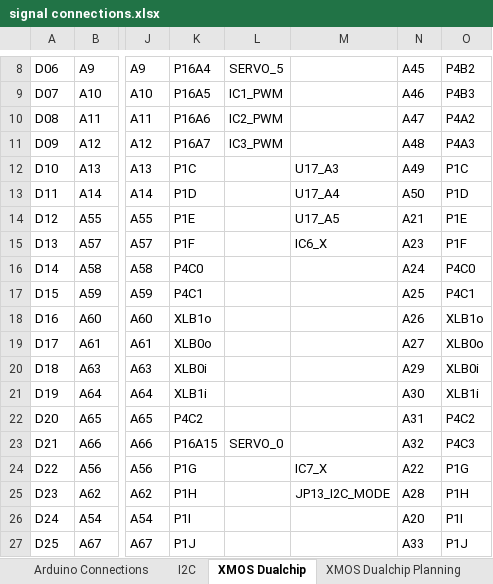
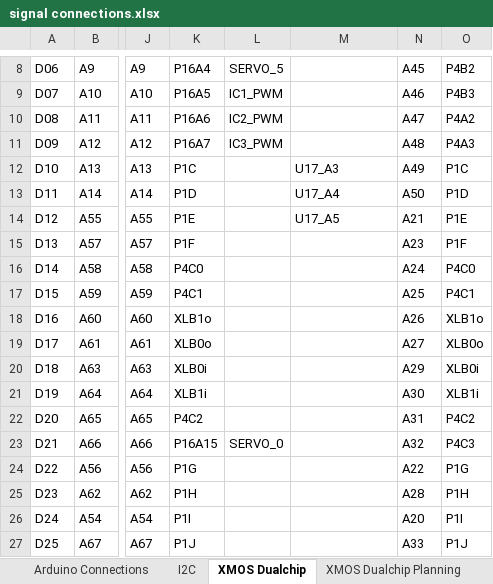
Before and after one commit to jbaker0428/Unified-Robotics-Development-Board, an Excel workbook: Documentation/signal connections.xlsx, sheet XMOS Dualchip, drawn as a sheet; only a part is shown, gaps mark what is left out; values as stored, in another font and other column widths than the file's, no borders; the diff names each change by its address in the sheet, - before the commit and + after, or states it on an @@ line.

Commit message:
Eliminated references to JP13 Gadgeteer I2C signals.
Signed-off-by: Joe Baker <jbaker0428@gmail.com>

```diff
--- a/Documentation/signal connections.xlsx (sheet XMOS Dualchip)
+++ b/Documentation/signal connections.xlsx (sheet XMOS Dualchip)
-M15: IC6_X
+M15: (empty)
-M24: IC7_X
+M24: (empty)
-M25: JP13_I2C_MODE
+M25: (empty)
```
